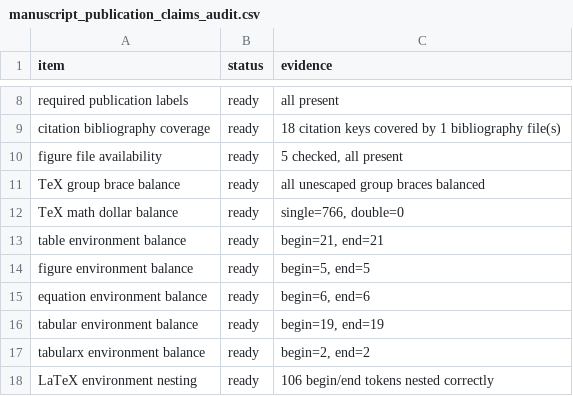
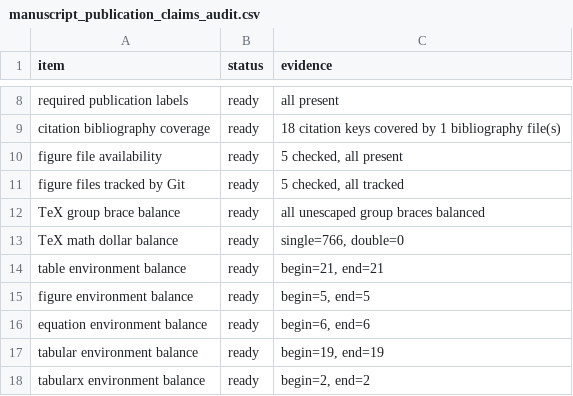
Before and after one commit to XialeiH/ReGraph-VLM, a CSV file: preproc_v0/repetition_familiarity/results/final_tables/manuscript_publication_claims_audit.csv, drawn as a sheet; only a part is shown, gaps mark what is left out; the shorter side is filled out with more unchanged rows; the diff names each change by its address in the sheet, - before the commit and + after, or states it on an @@ line.

Commit message:
Audit manuscript figure tracking

```diff
--- a/preproc_v0/repetition_familiarity/results/final_tables/manuscript_publication_claims_audit.csv
+++ b/preproc_v0/repetition_familiarity/results/final_tables/manuscript_publication_claims_audit.csv
+row 11: figure files tracked by Git | ready | 5 checked, all tracked
```
Also changed, not shown: 3 other files.
